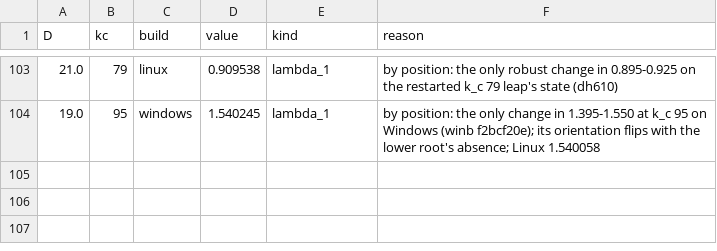
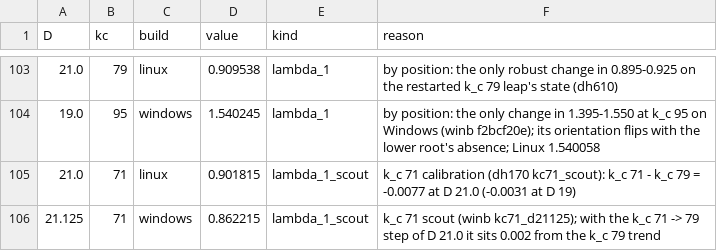
Before and after one commit to nmoinvaz/choptuik-large-d, a CSV file: matter/ell1_root_kinds.csv, drawn as a sheet; only a part is shown, gaps mark what is left out; the diff names each change by its address in the sheet, - before the commit and + after, or states it on an @@ line.

```diff
--- a/matter/ell1_root_kinds.csv
+++ b/matter/ell1_root_kinds.csv
+row 105: 21.0 | 71 | linux | 0.901815 | lambda_1_scout | k_c 71 calibration (dh170 kc71_scout): k_c 71 - k_c 79 = -0.0077 at D 21.0 (-0.0031 at D 19)
+row 106: 21.125 | 71 | windows | 0.862215 | lambda_1_scout | k_c 71 scout (winb kc71_d21125); with the k_c 71 -> 79 step of D 21.0 it sits 0.002 from the k_c 79 trend
```
Also changed, not shown: all_values.csv, matter/ell1_best.csv, 2 other files.
